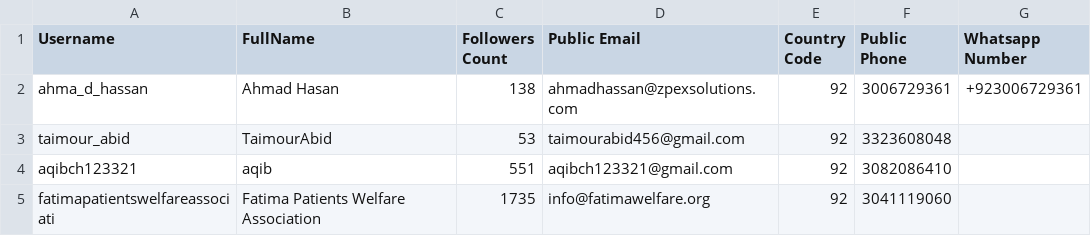
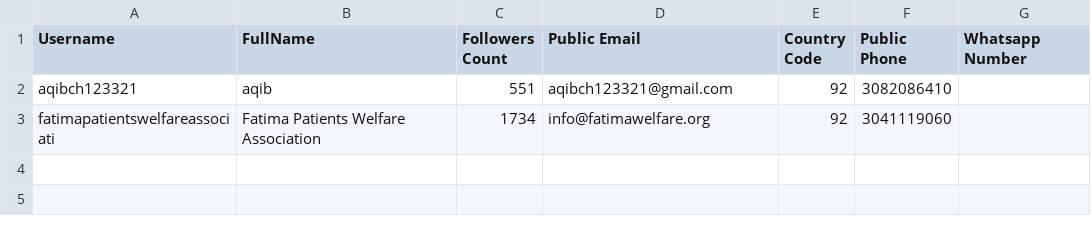
Before and after one commit to ahmadhassan361/instagram-email-scraper-django, a CSV file: media/zpexsolutions-5.csv, drawn as a sheet.

```diff
--- a/media/zpexsolutions-5.csv
+++ b/media/zpexsolutions-5.csv
@@ -1,5 +1,3 @@
 Username,FullName,Followers Count,Public Email,Country Code,Public Phone,Whatsapp Number
-ahma_d_hassan,Ahmad Hasan,138,ahmadhassan@zpexsolutions.com,92,3006729361,+923006729361
-taimour_abid,TaimourAbid,53,taimourabid456@gmail.com,92,3323608048,
 aqibch123321,aqib,551,aqibch123321@gmail.com,92,3082086410,
-fatimapatientswelfareassociati,Fatima Patients Welfare Association,1735,info@fatimawelfare.org,92,3041119060,
+fatimapatientswelfareassociati,Fatima Patients Welfare Association,1734,info@fatimawelfare.org,92,3041119060,
```
Also changed, not shown: media/ahma_d_hassan-8.csv, media/ahma_d_hassan-9.csv, 17 other files.
